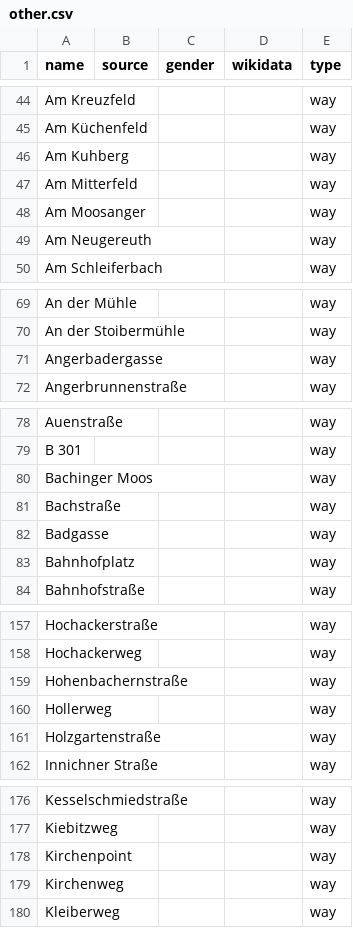
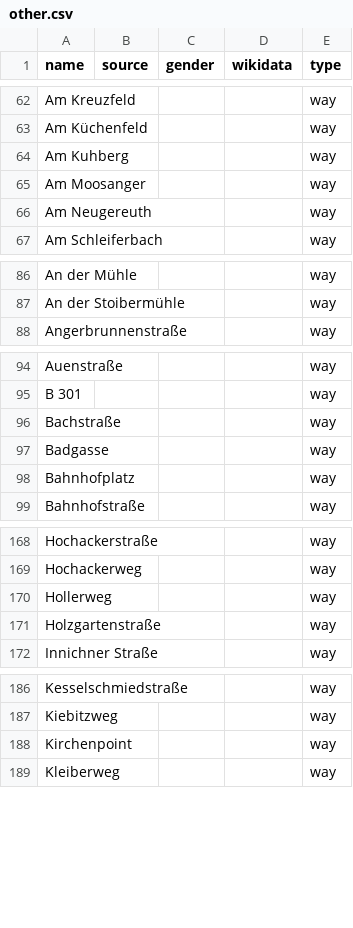
Before and after one commit to EqualStreetNames/equalstreetnames-freising, a CSV file: data/other.csv, drawn as a sheet; only a part is shown, gaps mark what is left out; removed rows and columns are numbered as before the commit, all else as after; the diff covers the shown part only; the diff names each change by its address in the sheet, - before the commit and + after, or states it on an @@ line.

```diff
--- a/data/other.csv
+++ b/data/other.csv
-row 47: Am Mitterfeld |  |  |  | way
-row 71: Angerbadergasse |  |  |  | way
-row 80: Bachinger Moos |  |  |  | way
-row 159: Hohenbachernstraße |  |  |  | way
-row 179: Kirchenweg |  |  |  | way
```
Also changed, not shown: 20 added rows and 15 removed rows elsewhere in this file, data/gender.csv, 3 other files.
